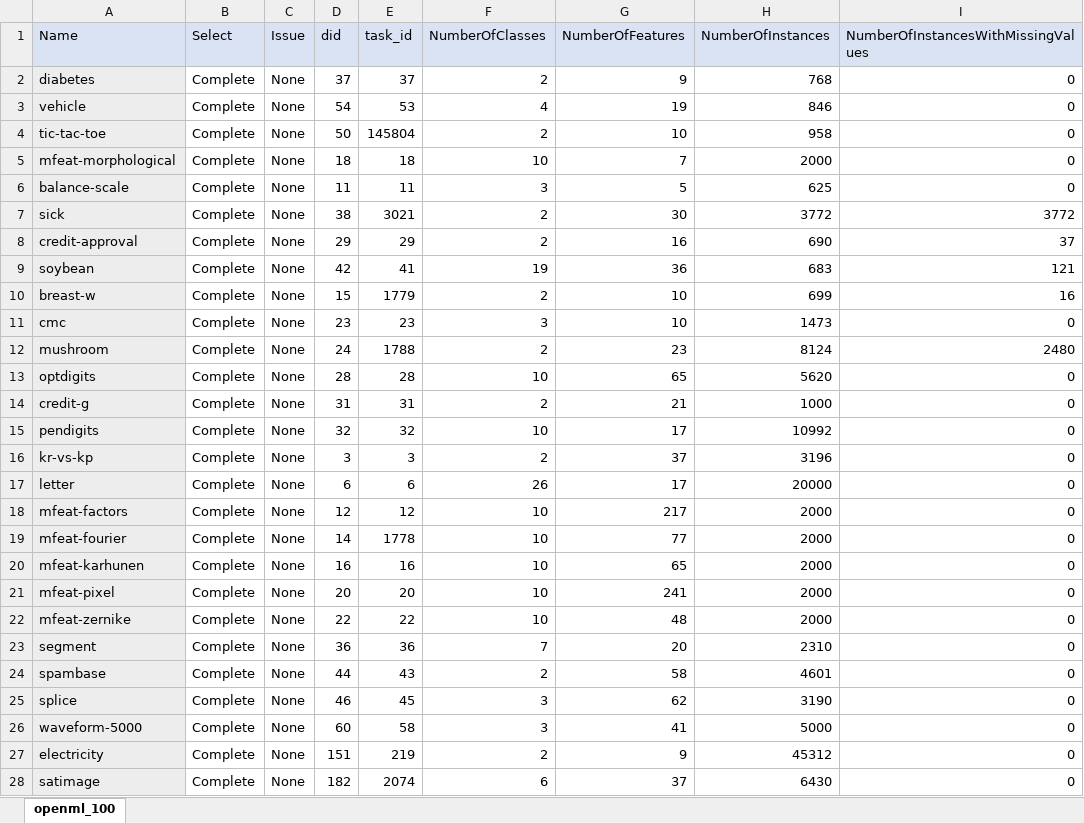
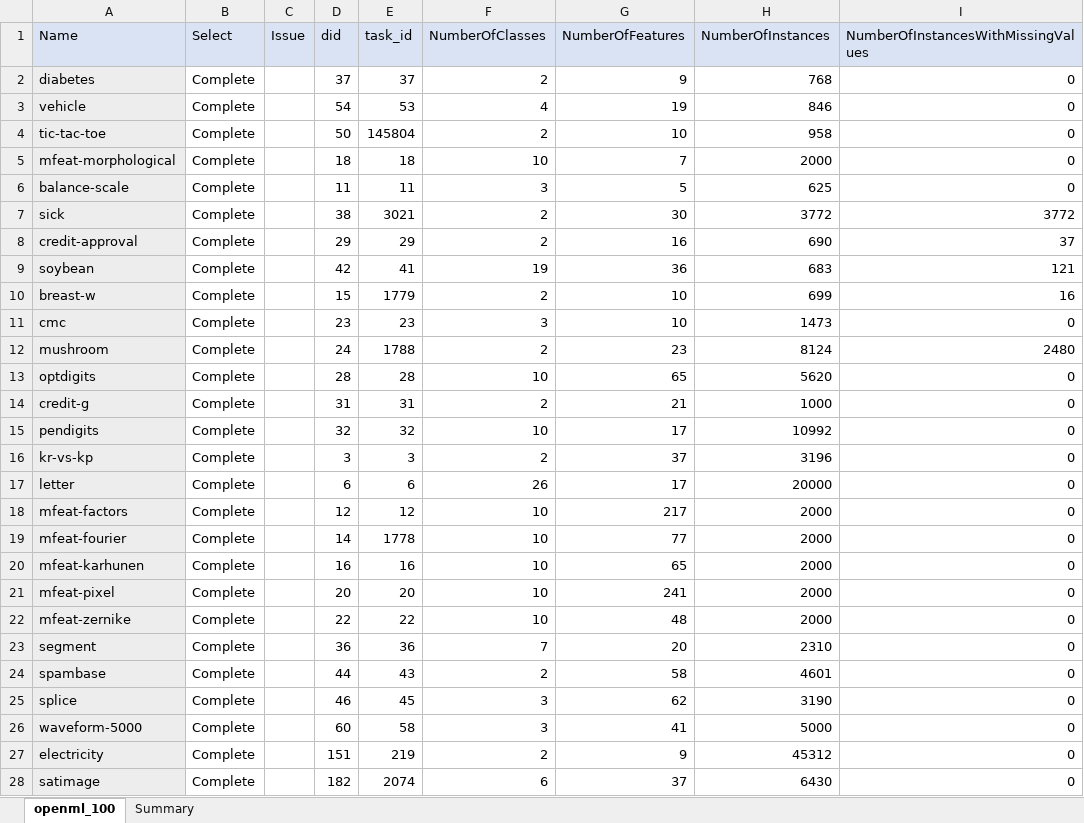
Before and after one commit to matthew-coad/autem, an Excel workbook: benchmark/Configuration.xlsx, sheet openml_100, drawn as a sheet; only a part is shown; values as stored, in another font and other column widths than the file's, no borders; the diff covers the shown part only; the diff names each change by its address in the sheet, - before the commit and + after, or states it on an @@ line.

```diff
--- a/benchmark/Configuration.xlsx (sheet openml_100)
+++ b/benchmark/Configuration.xlsx (sheet openml_100)
+sheet tab: Summary
-C2:C28 (Issue): None
+C2:C28 (Issue): (empty)
```
Also changed, not shown: 89 edited cells and cell formats elsewhere in this sheet, 15 other files.
